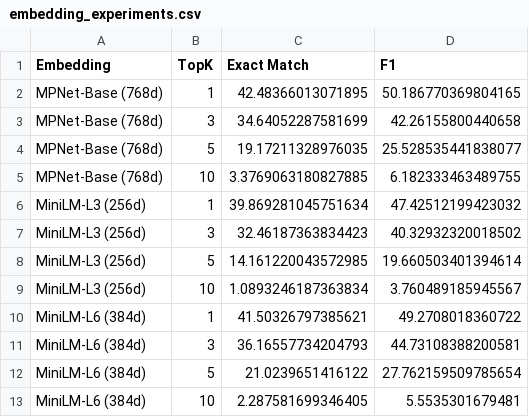
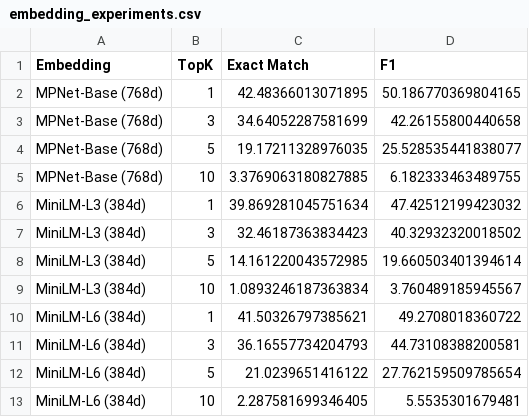
Before and after one commit to pazare/RAG_Eval, a CSV file: results/embedding_experiments.csv, drawn as a sheet.

Commit message:
Lead with results: README, technical report, statistics, license, hygiene
- README leads with the naive-vs-reranked metric-divergence finding, every
  number tied to committed artifacts in results/.
- Add a full technical report and appendix; report exact-match Wilson 95%
  confidence intervals over the 918-query test split with a two-proportion
  z-test (z=3.47, p<0.001), and re-run the analysis notebook.
- Standardize RAGAS naming and embedding-model labels across docs and code.
- Add MIT license, complete requirements.txt, and a .gitignore; untrack
  build artifacts and local vector databases.

```diff
--- a/results/embedding_experiments.csv
+++ b/results/embedding_experiments.csv
@@ -5,6 +5,6 @@ MPNet-Base (768d),5,19.17211328976035,25.528535441838077
 MPNet-Base (768d),10,3.3769063180827885,6.182333463489755
-MiniLM-L3 (256d),1,39.869281045751634,47.42512199423032
-MiniLM-L3 (256d),3,32.46187363834423,40.32932320018502
-MiniLM-L3 (256d),5,14.161220043572985,19.660503401394614
-MiniLM-L3 (256d),10,1.0893246187363834,3.760489185945567
+MiniLM-L3 (384d),1,39.869281045751634,47.42512199423032
+MiniLM-L3 (384d),3,32.46187363834423,40.32932320018502
+MiniLM-L3 (384d),5,14.161220043572985,19.660503401394614
+MiniLM-L3 (384d),10,1.0893246187363834,3.760489185945567
 MiniLM-L6 (384d),1,41.50326797385621,49.2708018360722
```
Also changed, not shown: results/modular_embedding_experiments.csv, 32 other files.
